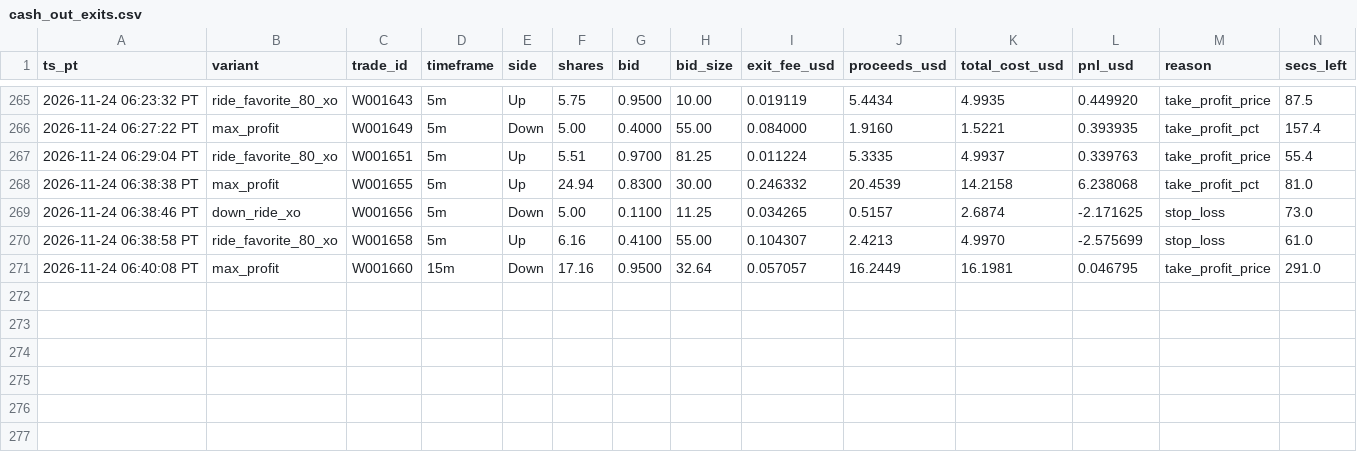
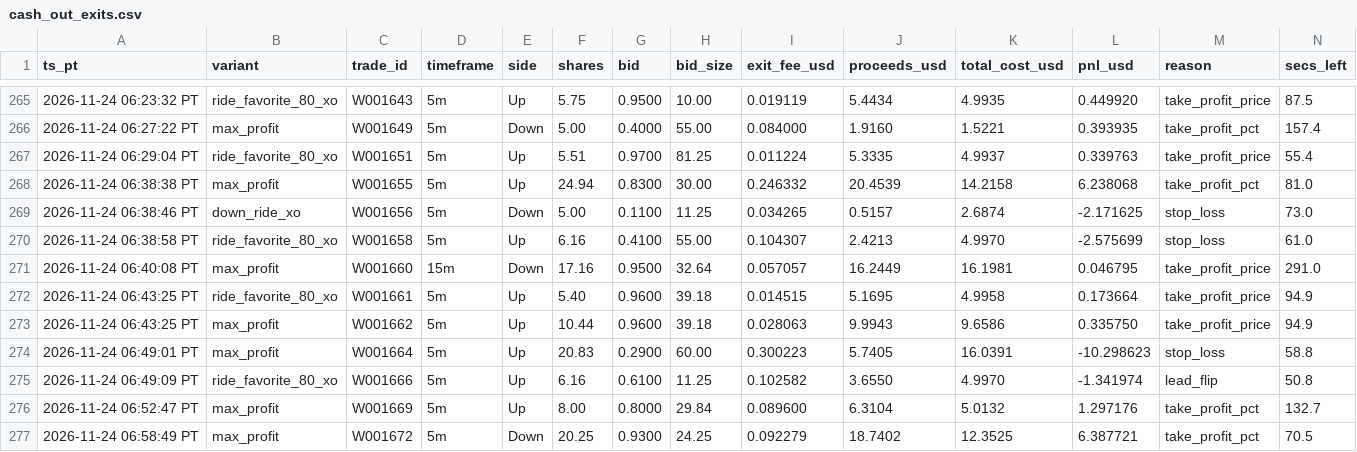
Before and after one commit to michaeldeuchar-dotcom/sol-paper-bot, a CSV file: data/week2/cash_out_exits.csv, drawn as a sheet; only a part is shown, gaps mark what is left out; rows hold the shown columns only; the diff names each change by its address in the sheet, - before the commit and + after, or states it on an @@ line.

```diff
--- a/data/week2/cash_out_exits.csv
+++ b/data/week2/cash_out_exits.csv
+row 272: 2026-11-24 06:43:25 PT | ride_favorite_80_xo | W001661 | 5m | Up | 5.40 | 0.9600 | 39.18 | 0.014515 | 5.1695 | 4.9958 | 0.173664 | take_profit_price | 94.9
+row 273: 2026-11-24 06:43:25 PT | max_profit | W001662 | 5m | Up | 10.44 | 0.9600 | 39.18 | 0.028063 | 9.9943 | 9.6586 | 0.335750 | take_profit_price | 94.9
+row 274: 2026-11-24 06:49:01 PT | max_profit | W001664 | 5m | Up | 20.83 | 0.2900 | 60.00 | 0.300223 | 5.7405 | 16.0391 | -10.298623 | stop_loss | 58.8
+row 275: 2026-11-24 06:49:09 PT | ride_favorite_80_xo | W001666 | 5m | Up | 6.16 | 0.6100 | 11.25 | 0.102582 | 3.6550 | 4.9970 | -1.341974 | lead_flip | 50.8
+row 276: 2026-11-24 06:52:47 PT | max_profit | W001669 | 5m | Up | 8.00 | 0.8000 | 29.84 | 0.089600 | 6.3104 | 5.0132 | 1.297176 | take_profit_pct | 132.7
+row 277: 2026-11-24 06:58:49 PT | max_profit | W001672 | 5m | Down | 20.25 | 0.9300 | 24.25 | 0.092279 | 18.7402 | 12.3525 | 6.387721 | take_profit_pct | 70.5
```
Also changed, not shown: data/week2/decisions_tail.csv, data/week2/trades_ab_hedge_15m.csv, 12 other files.
